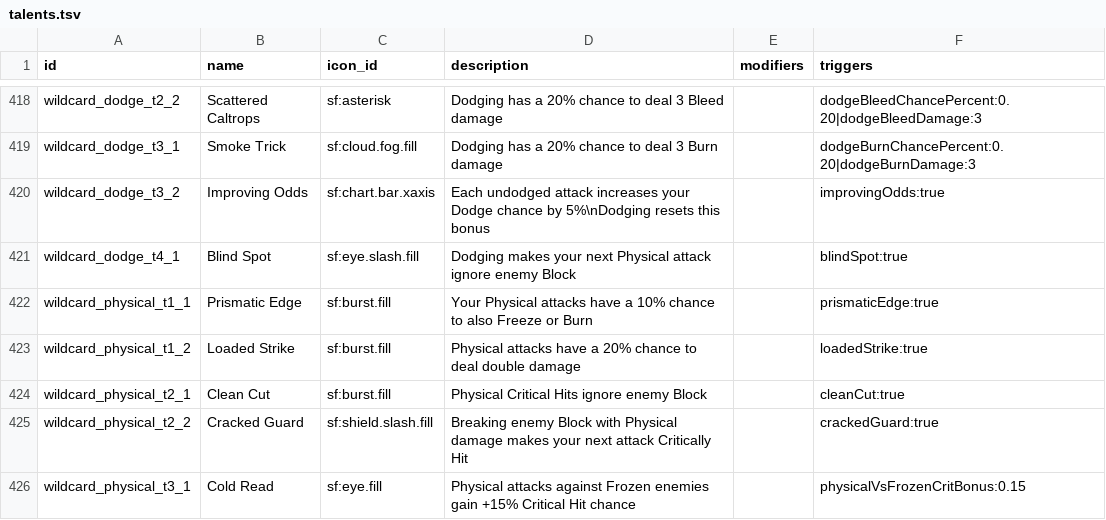
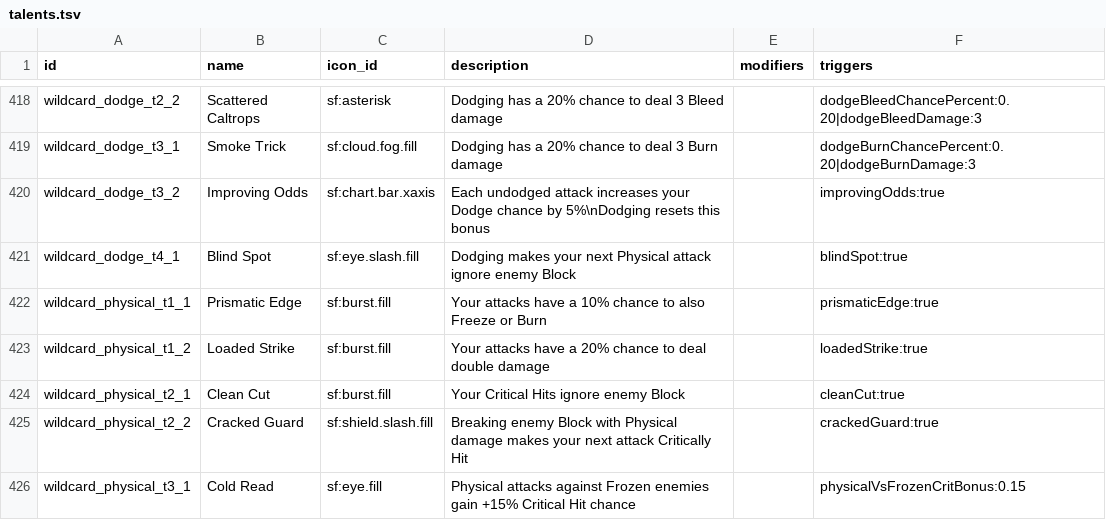
Before and after one commit to Talyen/Trinket, a TSV file: ContentManifest/talents.tsv, drawn as a sheet; only a part is shown, gaps mark what is left out.

Commit message:
feat(balance): apply approved Wildcard and enemy tuning
Broaden three Wildcard talents across attack damage types, make Bounty Shot steal
1 Gold at 30%, and reduce the standard regular-enemy level-40 damage anchor.

Preserve talent IDs and per-action rolls, complete independent localization
review, and verify mixed-hit, critical, Gold, curve, and wording contracts.

```diff
--- a/ContentManifest/talents.tsv
+++ b/ContentManifest/talents.tsv
@@ -421,5 +421,5 @@ wildcard_dodge_t3_2	Improving Odds	sf:chart.bar.xaxis	Each undodged attack incre
 wildcard_dodge_t4_1	Blind Spot	sf:eye.slash.fill	Dodging makes your next Physical attack ignore enemy Block		blindSpot:true
-wildcard_physical_t1_1	Prismatic Edge	sf:burst.fill	Your Physical attacks have a 10% chance to also Freeze or Burn		prismaticEdge:true
-wildcard_physical_t1_2	Loaded Strike	sf:burst.fill	Physical attacks have a 20% chance to deal double damage		loadedStrike:true
-wildcard_physical_t2_1	Clean Cut	sf:burst.fill	Physical Critical Hits ignore enemy Block		cleanCut:true
+wildcard_physical_t1_1	Prismatic Edge	sf:burst.fill	Your attacks have a 10% chance to also Freeze or Burn		prismaticEdge:true
+wildcard_physical_t1_2	Loaded Strike	sf:burst.fill	Your attacks have a 20% chance to deal double damage		loadedStrike:true
+wildcard_physical_t2_1	Clean Cut	sf:burst.fill	Your Critical Hits ignore enemy Block		cleanCut:true
 wildcard_physical_t2_2	Cracked Guard	sf:shield.slash.fill	Breaking enemy Block with Physical damage makes your next attack Critically Hit		crackedGuard:true
```
Also changed, not shown: Packages/TrinketContent/Sources/TrinketContent/Generated/AbilityInventory.generated.tsv, 19 other files.
